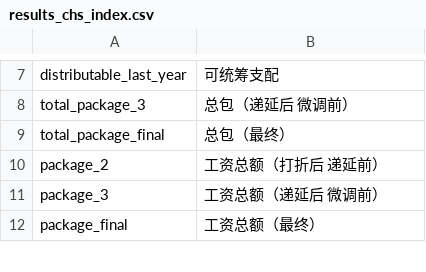
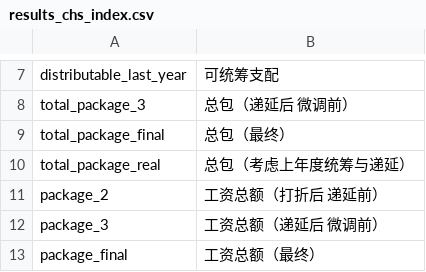
Before and after one commit to alpertSnow/wage_package_estimation, a CSV file: results_chs_index.csv, drawn as a sheet; only a part is shown, gaps mark what is left out.

Commit message:
添加total_package_real考虑上年递延的总包计算

```diff
--- a/results_chs_index.csv
+++ b/results_chs_index.csv
@@ -9,2 +9,3 @@ total_package_3,总包（递延后 微调前）
 total_package_final,总包（最终）
+total_package_real,总包（考虑上年度统筹与递延）
 package_2,工资总额（打折后 递延前）
```
Also changed, not shown: 2 other files.
